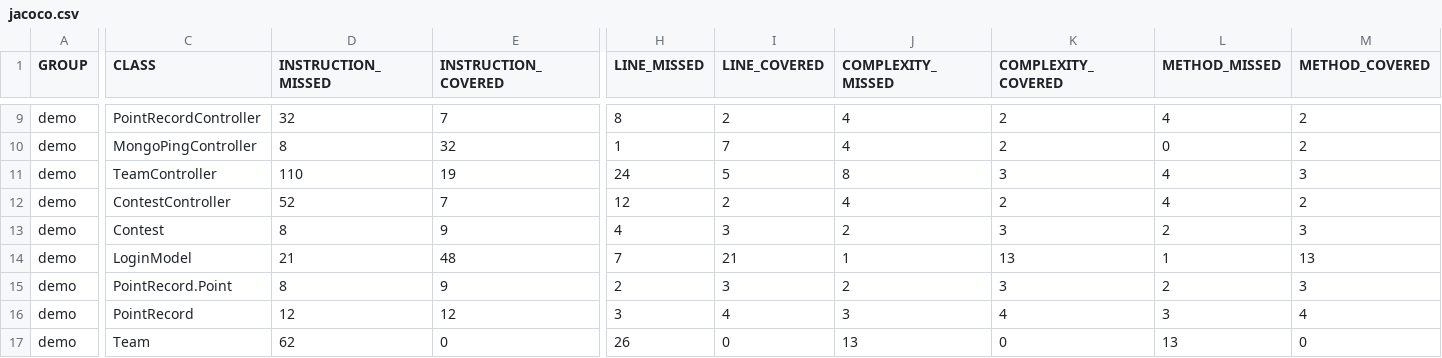
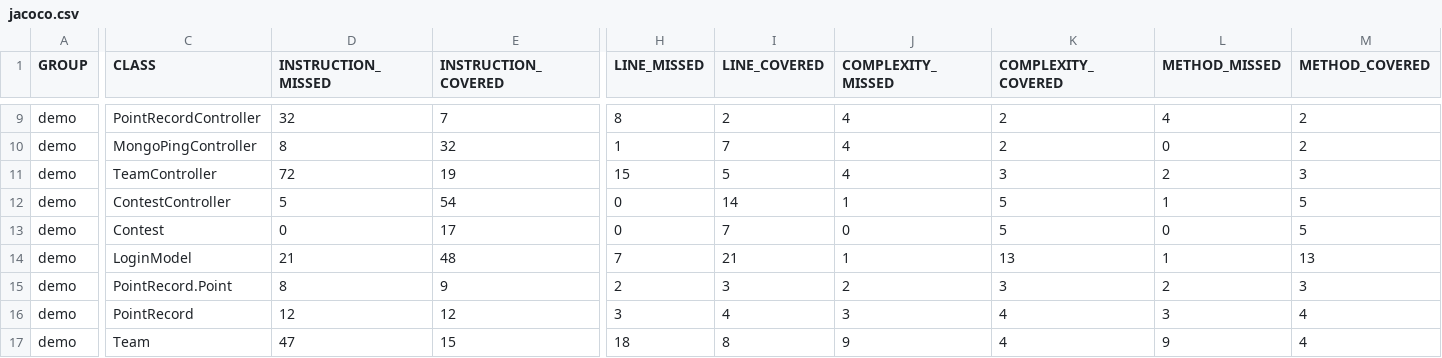
Before and after one commit to swetha4444/TeamX-Backend, a CSV file: target/site/jacoco/jacoco.csv, drawn as a sheet; only a part is shown, gaps mark what is left out; the diff covers the shown part only; the diff names each change by its address in the sheet, - before the commit and + after, or states it on an @@ line.

```diff
--- a/target/site/jacoco/jacoco.csv
+++ b/target/site/jacoco/jacoco.csv
-D11 (INSTRUCTION_MISSED): 110
+D11 (INSTRUCTION_MISSED): 72
-H11 (LINE_MISSED): 24
+H11 (LINE_MISSED): 15
-J11 (COMPLEXITY_MISSED): 8
+J11 (COMPLEXITY_MISSED): 4
-L11 (METHOD_MISSED): 4
+L11 (METHOD_MISSED): 2
-D12 (INSTRUCTION_MISSED): 52
+D12 (INSTRUCTION_MISSED): 5
-E12 (INSTRUCTION_COVERED): 7
+E12 (INSTRUCTION_COVERED): 54
-H12 (LINE_MISSED): 12
+H12 (LINE_MISSED): 0
-I12 (LINE_COVERED): 2
+I12 (LINE_COVERED): 14
-J12 (COMPLEXITY_MISSED): 4
+J12 (COMPLEXITY_MISSED): 1
-K12 (COMPLEXITY_COVERED): 2
+K12 (COMPLEXITY_COVERED): 5
-L12 (METHOD_MISSED): 4
+L12 (METHOD_MISSED): 1
-M12 (METHOD_COVERED): 2
+M12 (METHOD_COVERED): 5
-D13 (INSTRUCTION_MISSED): 8
+D13 (INSTRUCTION_MISSED): 0
-E13 (INSTRUCTION_COVERED): 9
+E13 (INSTRUCTION_COVERED): 17
-H13 (LINE_MISSED): 4
+H13 (LINE_MISSED): 0
-I13 (LINE_COVERED): 3
+I13 (LINE_COVERED): 7
-J13 (COMPLEXITY_MISSED): 2
+J13 (COMPLEXITY_MISSED): 0
-K13 (COMPLEXITY_COVERED): 3
+K13 (COMPLEXITY_COVERED): 5
-L13 (METHOD_MISSED): 2
+L13 (METHOD_MISSED): 0
-M13 (METHOD_COVERED): 3
+M13 (METHOD_COVERED): 5
-D17 (INSTRUCTION_MISSED): 62
+D17 (INSTRUCTION_MISSED): 47
-E17 (INSTRUCTION_COVERED): 0
+E17 (INSTRUCTION_COVERED): 15
-H17 (LINE_MISSED): 26
+H17 (LINE_MISSED): 18
-I17 (LINE_COVERED): 0
+I17 (LINE_COVERED): 8
-J17 (COMPLEXITY_MISSED): 13
+J17 (COMPLEXITY_MISSED): 9
-K17 (COMPLEXITY_COVERED): 0
+K17 (COMPLEXITY_COVERED): 4
-L17 (METHOD_MISSED): 13
+L17 (METHOD_MISSED): 9
-M17 (METHOD_COVERED): 0
+M17 (METHOD_COVERED): 4
```
Also changed, not shown: 43 edited cells elsewhere in this file, 30 other files.
